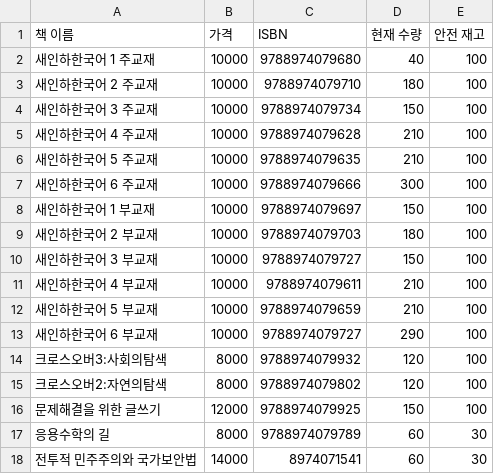
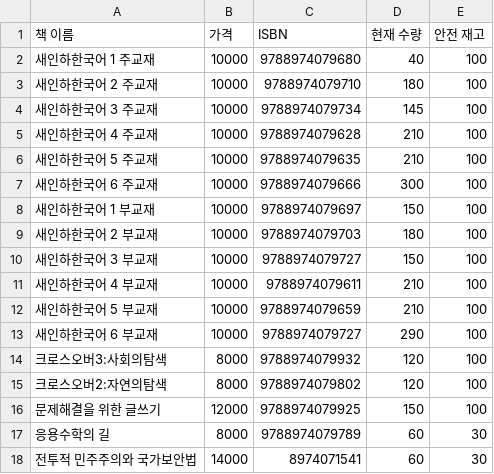
Before and after one commit to skarnjs5998-web/software, a CSV file: inventory.csv, drawn as a sheet.

Commit message:
Update Inventory: 새인하한국어 3 주교재

```diff
--- a/inventory.csv
+++ b/inventory.csv
@@ -3,3 +3,3 @@
 새인하한국어 2 주교재,10000,9788974079710,180,100
-새인하한국어 3 주교재,10000,9788974079734,150,100
+새인하한국어 3 주교재,10000,9788974079734,145,100
 새인하한국어 4 주교재,10000,9788974079628,210,100
```
